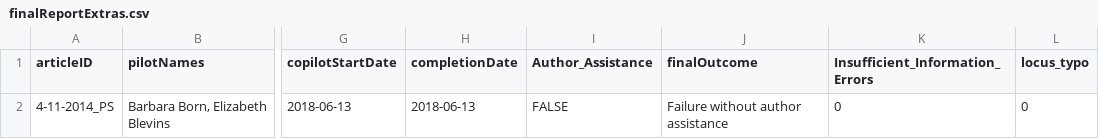
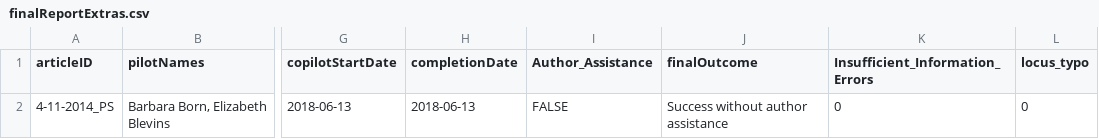
Before and after one commit to METRICS-CARPS/CARPS_4-11-2014_PS, a CSV file: finalReportExtras.csv, drawn as a sheet; only a part is shown, gaps mark what is left out; the diff names each change by its address in the sheet, - before the commit and + after, or states it on an @@ line.

```diff
--- a/finalReportExtras.csv
+++ b/finalReportExtras.csv
-J2 (finalOutcome): Failure without author assistance
+J2 (finalOutcome): Success without author assistance
```
Also changed, not shown: 2 other files.
